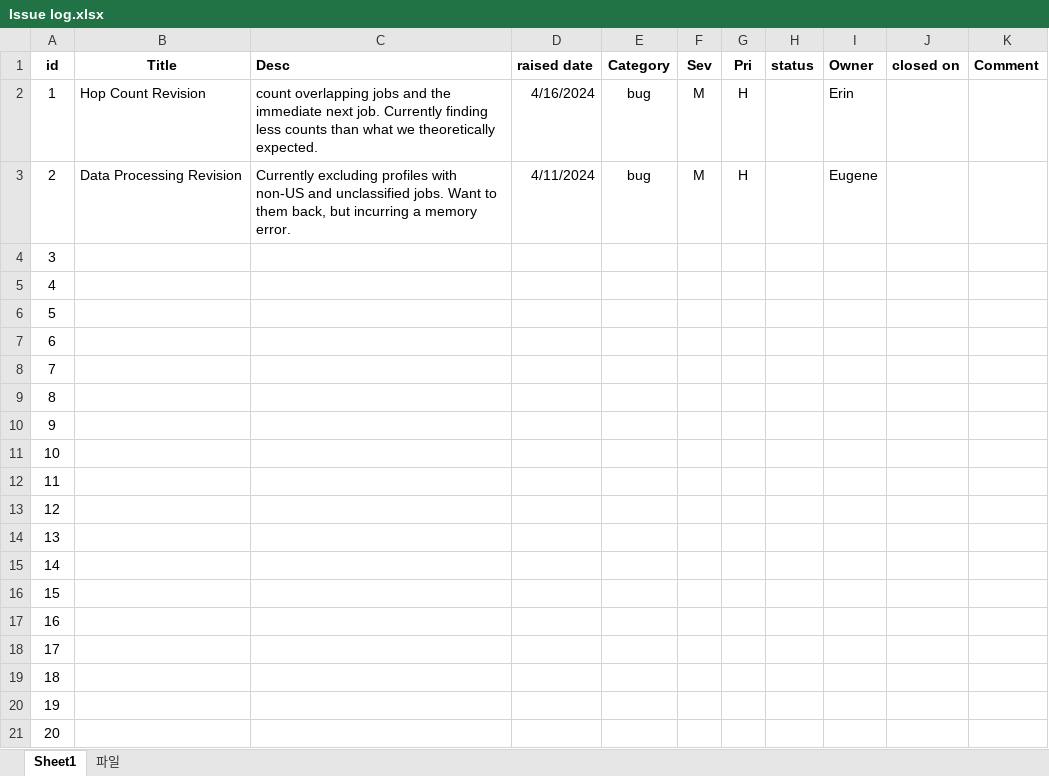
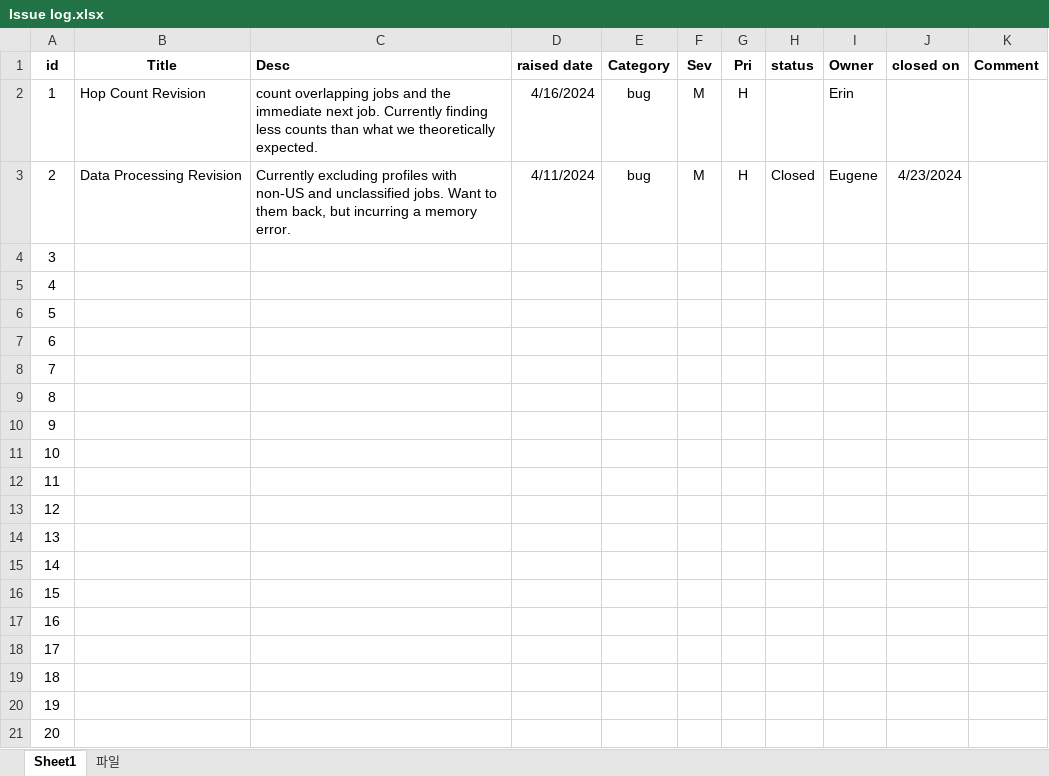
Before and after one commit to parkakn/DoD-AMPath, an Excel workbook: Issue log.xlsx, sheet Sheet1, drawn as a sheet; values as stored, in another font and other column widths than the file's, no borders; the diff names each change by its address in the sheet, - before the commit and + after, or states it on an @@ line.

Commit message:
closed issue

```diff
--- a/Issue log.xlsx (sheet Sheet1)
+++ b/Issue log.xlsx (sheet Sheet1)
-H3 (status): (empty)
+H3 (status): Closed
-J3 (closed on): (empty)
+J3 (closed on): 4/23/2024
```
